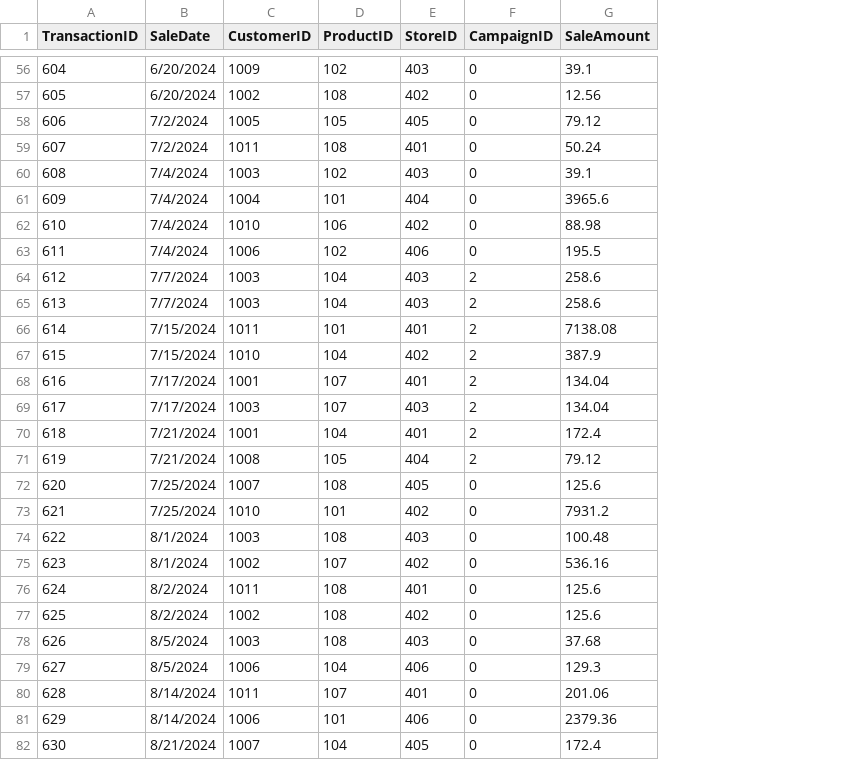
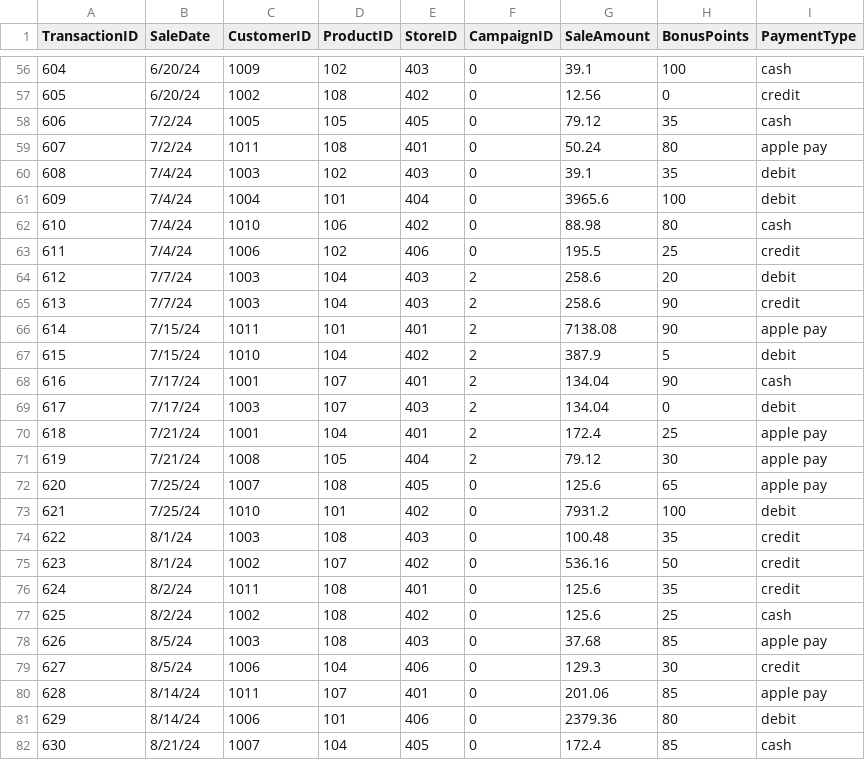
Before and after one commit to Pojetta/smart-store-joannafarris, a CSV file: data/raw/sales_data.csv, drawn as a sheet; only a part is shown, gaps mark what is left out; the diff covers the shown part only; the diff names each change by its address in the sheet, - before the commit and + after, or states it on an @@ line.

```diff
--- a/data/raw/sales_data.csv
+++ b/data/raw/sales_data.csv
+column H (BonusPoints), rows 56-82: 100 | 0 | 35 | 80 | 35 | 100 | 80 | 25 | 20 | 90 | 90 | 5 | 90 | 0 | 25 | 30 | 65 | 100 | 35 | 50 | 35 | 25 | 85 | 30 | 85 | 80 | 85
+column I (PaymentType), rows 56-82: cash | credit | cash | apple pay | debit | debit | cash | credit | debit | credit | apple pay | debit | cash | debit | apple pay | apple pay | apple pay | debit | credit | credit | credit | cash | apple pay | credit | apple pay | debit | cash
-B56:B57 (SaleDate): 6/20/2024
+B56:B57 (SaleDate): 6/20/24
-B58:B59 (SaleDate): 7/2/2024
+B58:B59 (SaleDate): 7/2/24
-B60:B63 (SaleDate): 7/4/2024
+B60:B63 (SaleDate): 7/4/24
-B64:B65 (SaleDate): 7/7/2024
+B64:B65 (SaleDate): 7/7/24
-B66:B67 (SaleDate): 7/15/2024
+B66:B67 (SaleDate): 7/15/24
-B68:B69 (SaleDate): 7/17/2024
+B68:B69 (SaleDate): 7/17/24
-B70:B71 (SaleDate): 7/21/2024
+B70:B71 (SaleDate): 7/21/24
-B72:B73 (SaleDate): 7/25/2024
+B72:B73 (SaleDate): 7/25/24
-B74:B75 (SaleDate): 8/1/2024
+B74:B75 (SaleDate): 8/1/24
-B76:B77 (SaleDate): 8/2/2024
+B76:B77 (SaleDate): 8/2/24
-B78:B79 (SaleDate): 8/5/2024
+B78:B79 (SaleDate): 8/5/24
-B80:B81 (SaleDate): 8/14/2024
+B80:B81 (SaleDate): 8/14/24
-B82 (SaleDate): 8/21/2024
+B82 (SaleDate): 8/21/24
```
Also changed, not shown: 67 edited cells elsewhere in this file, data/raw/customers_data.csv, data/raw/products_data.csv.
